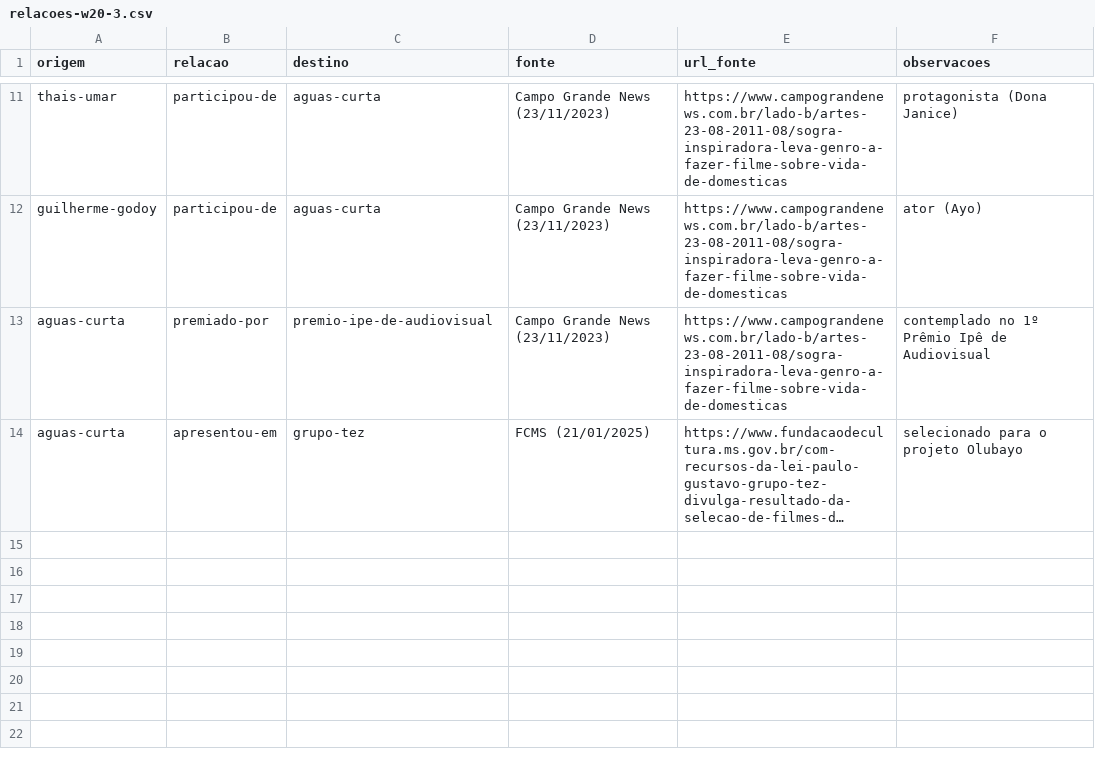
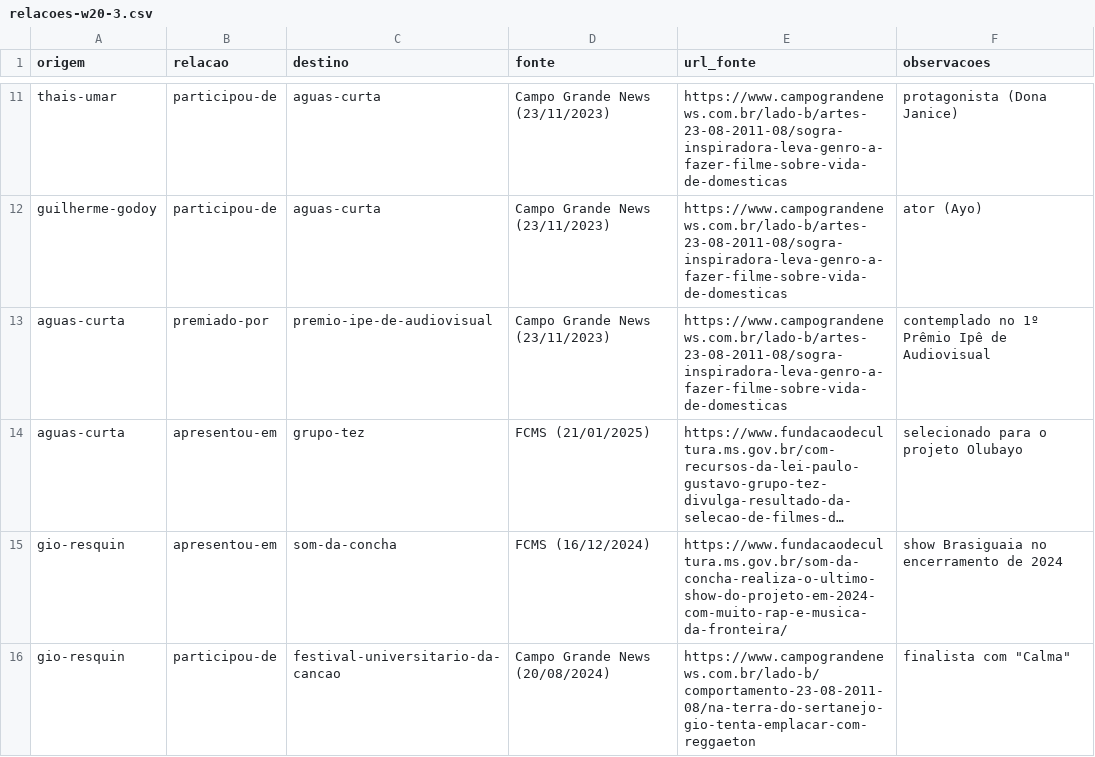
Before and after one commit to VACA18AZUL/wikiculture-ms, a CSV file: dados/propostas/relacoes-w20-3.csv, drawn as a sheet; only a part is shown, gaps mark what is left out; long unchanged cells end in …; the diff names each change by its address in the sheet, - before the commit and + after, or states it on an @@ line.

```diff
--- a/dados/propostas/relacoes-w20-3.csv
+++ b/dados/propostas/relacoes-w20-3.csv
+row 15: gio-resquin | apresentou-em | som-da-concha | FCMS (16/12/2024) | https://www.fundacaodecultura.ms.gov.br/som-da-concha-realiza-o-ultimo-show-do-projeto-em-2024-com-muito-rap-e-musica-da-fronteira/ | show Brasiguaia no encerramento de 2024
+row 16: gio-resquin | participou-de | festival-universitario-da-cancao | Campo Grande News (20/08/2024) | https://www.campograndenews.com.br/lado-b/comportamento-23-08-2011-08/na-terra-do-sertanejo-gio-tenta-emplacar-com-reggaeton | finalista com "Calma"
```
Also changed, not shown: dados/propostas/relacoes-w21-1.csv, 12 other files.
